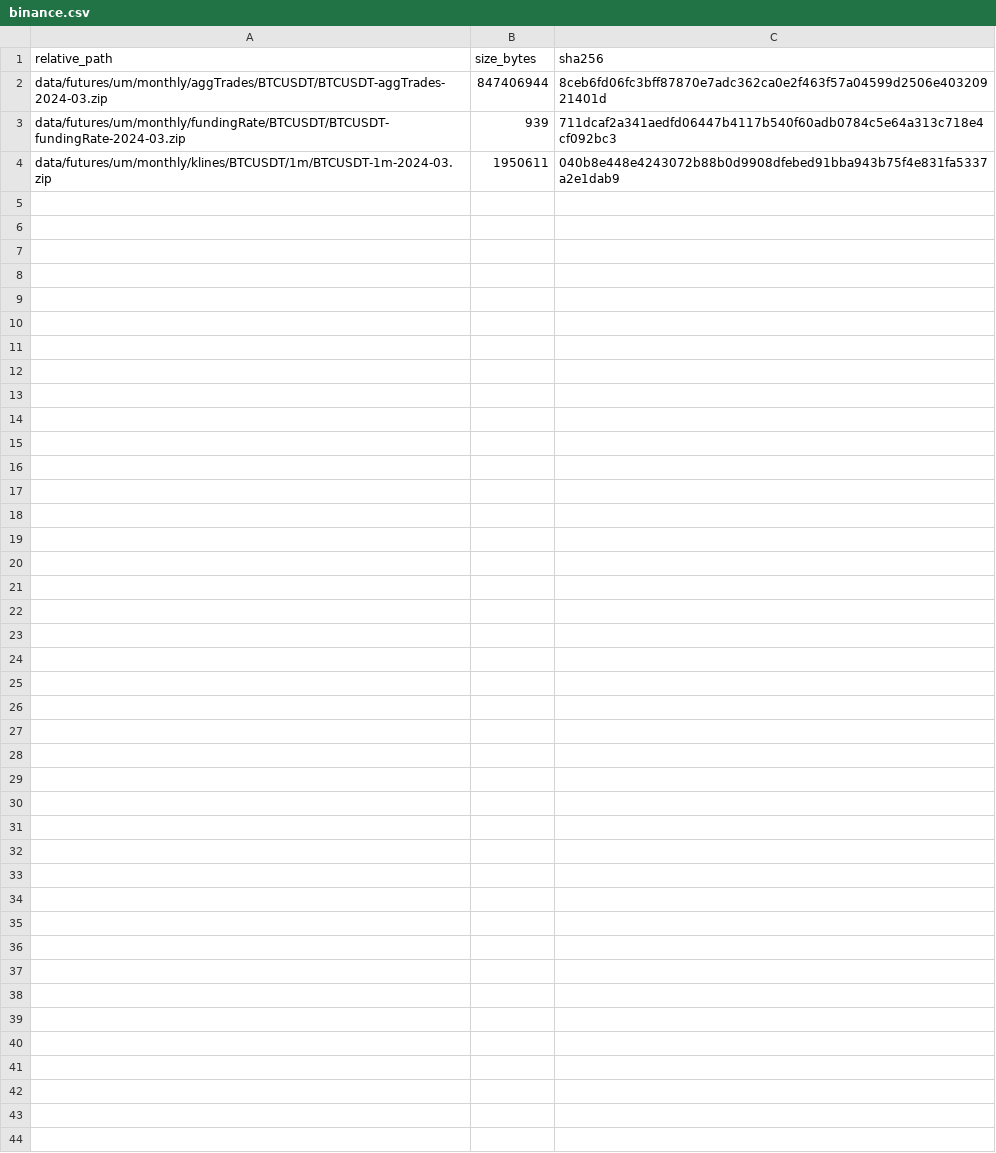
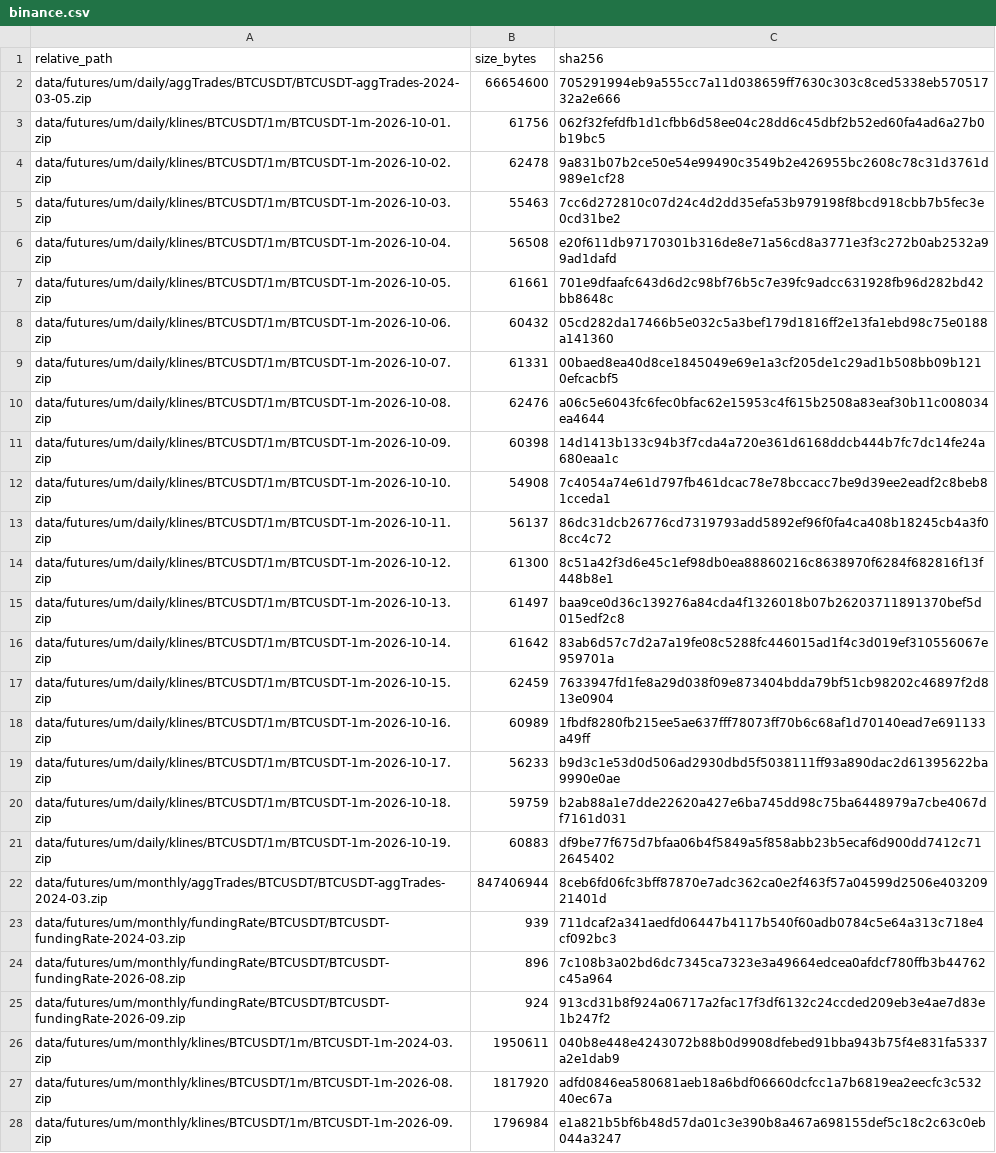
Before and after one commit to seoloo/Market_Data_Platform, a CSV file: manifests/bronze/binance.csv, drawn as a sheet; the diff names each change by its address in the sheet, - before the commit and + after, or states it on an @@ line.

```diff
--- a/manifests/bronze/binance.csv
+++ b/manifests/bronze/binance.csv
+row 2: data/futures/um/daily/aggTrades/BTCUSDT/BTCUSDT-aggTrades-2024-03-05.zip | 66654600 | 705291994eb9a555cc7a11d038659ff7630c303c8ced5338eb57051732a2e666
+row 3: data/futures/um/daily/klines/BTCUSDT/1m/BTCUSDT-1m-2026-10-01.zip | 61756 | 062f32fefdfb1d1cfbb6d58ee04c28dd6c45dbf2b52ed60fa4ad6a27b0b19bc5
+row 4: data/futures/um/daily/klines/BTCUSDT/1m/BTCUSDT-1m-2026-10-02.zip | 62478 | 9a831b07b2ce50e54e99490c3549b2e426955bc2608c78c31d3761d989e1cf28
+row 5: data/futures/um/daily/klines/BTCUSDT/1m/BTCUSDT-1m-2026-10-03.zip | 55463 | 7cc6d272810c07d24c4d2dd35efa53b979198f8bcd918cbb7b5fec3e0cd31be2
+row 6: data/futures/um/daily/klines/BTCUSDT/1m/BTCUSDT-1m-2026-10-04.zip | 56508 | e20f611db97170301b316de8e71a56cd8a3771e3f3c272b0ab2532a99ad1dafd
+row 7: data/futures/um/daily/klines/BTCUSDT/1m/BTCUSDT-1m-2026-10-05.zip | 61661 | 701e9dfaafc643d6d2c98bf76b5c7e39fc9adcc631928fb96d282bd42bb8648c
+row 8: data/futures/um/daily/klines/BTCUSDT/1m/BTCUSDT-1m-2026-10-06.zip | 60432 | 05cd282da17466b5e032c5a3bef179d1816ff2e13fa1ebd98c75e0188a141360
+row 9: data/futures/um/daily/klines/BTCUSDT/1m/BTCUSDT-1m-2026-10-07.zip | 61331 | 00baed8ea40d8ce1845049e69e1a3cf205de1c29ad1b508bb09b1210efcacbf5
+row 10: data/futures/um/daily/klines/BTCUSDT/1m/BTCUSDT-1m-2026-10-08.zip | 62476 | a06c5e6043fc6fec0bfac62e15953c4f615b2508a83eaf30b11c008034ea4644
+row 11: data/futures/um/daily/klines/BTCUSDT/1m/BTCUSDT-1m-2026-10-09.zip | 60398 | 14d1413b133c94b3f7cda4a720e361d6168ddcb444b7fc7dc14fe24a680eaa1c
+row 12: data/futures/um/daily/klines/BTCUSDT/1m/BTCUSDT-1m-2026-10-10.zip | 54908 | 7c4054a74e61d797fb461dcac78e78bccacc7be9d39ee2eadf2c8beb81cceda1
+row 13: data/futures/um/daily/klines/BTCUSDT/1m/BTCUSDT-1m-2026-10-11.zip | 56137 | 86dc31dcb26776cd7319793add5892ef96f0fa4ca408b18245cb4a3f08cc4c72
+row 14: data/futures/um/daily/klines/BTCUSDT/1m/BTCUSDT-1m-2026-10-12.zip | 61300 | 8c51a42f3d6e45c1ef98db0ea88860216c8638970f6284f682816f13f448b8e1
+row 15: data/futures/um/daily/klines/BTCUSDT/1m/BTCUSDT-1m-2026-10-13.zip | 61497 | baa9ce0d36c139276a84cda4f1326018b07b26203711891370bef5d015edf2c8
+row 16: data/futures/um/daily/klines/BTCUSDT/1m/BTCUSDT-1m-2026-10-14.zip | 61642 | 83ab6d57c7d2a7a19fe08c5288fc446015ad1f4c3d019ef310556067e959701a
+row 17: data/futures/um/daily/klines/BTCUSDT/1m/BTCUSDT-1m-2026-10-15.zip | 62459 | 7633947fd1fe8a29d038f09e873404bdda79bf51cb98202c46897f2d813e0904
+row 18: data/futures/um/daily/klines/BTCUSDT/1m/BTCUSDT-1m-2026-10-16.zip | 60989 | 1fbdf8280fb215ee5ae637fff78073ff70b6c68af1d70140ead7e691133a49ff
+row 19: data/futures/um/daily/klines/BTCUSDT/1m/BTCUSDT-1m-2026-10-17.zip | 56233 | b9d3c1e53d0d506ad2930dbd5f5038111ff93a890dac2d61395622ba9990e0ae
+row 20: data/futures/um/daily/klines/BTCUSDT/1m/BTCUSDT-1m-2026-10-18.zip | 59759 | b2ab88a1e7dde22620a427e6ba745dd98c75ba6448979a7cbe4067df7161d031
+row 21: data/futures/um/daily/klines/BTCUSDT/1m/BTCUSDT-1m-2026-10-19.zip | 60883 | df9be77f675d7bfaa06b4f5849a5f858abb23b5ecaf6d900dd7412c712645402
+row 24: data/futures/um/monthly/fundingRate/BTCUSDT/BTCUSDT-fundingRate-2026-08.zip | 896 | 7c108b3a02bd6dc7345ca7323e3a49664edcea0afdcf780ffb3b44762c45a964
+row 25: data/futures/um/monthly/fundingRate/BTCUSDT/BTCUSDT-fundingRate-2026-09.zip | 924 | 913cd31b8f924a06717a2fac17f3df6132c24ccded209eb3e4ae7d83e1b247f2
+row 27: data/futures/um/monthly/klines/BTCUSDT/1m/BTCUSDT-1m-2026-08.zip | 1817920 | adfd0846ea580681aeb18a6bdf06660dcfcc1a7b6819ea2eecfc3c53240ec67a
+row 28: data/futures/um/monthly/klines/BTCUSDT/1m/BTCUSDT-1m-2026-09.zip | 1796984 | e1a821b5bf6b48d57da01c3e390b8a467a698155def5c18c2c63c0eb044a3247
```
Also changed, not shown: 4 other files.
